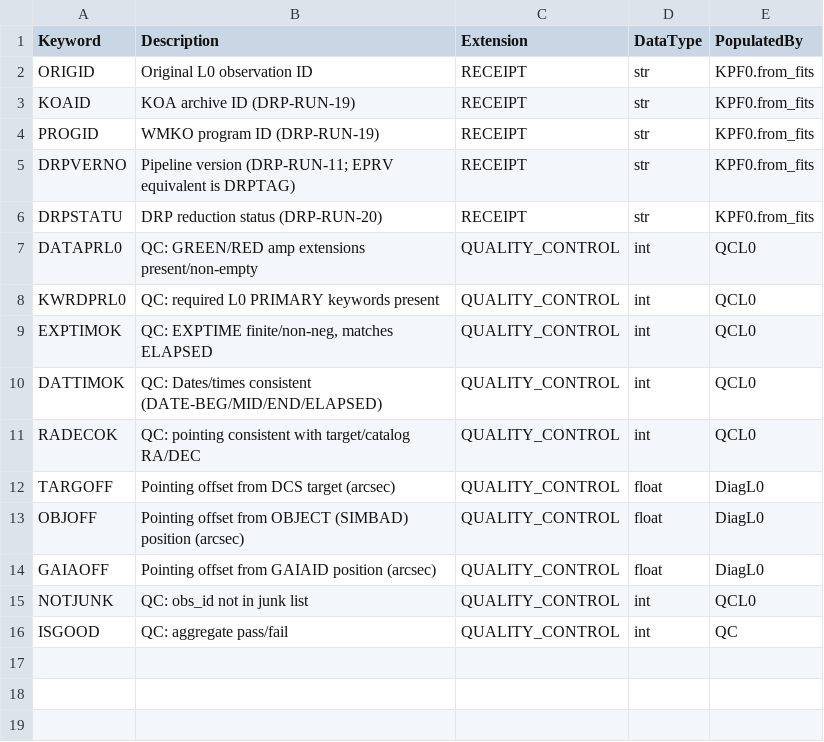
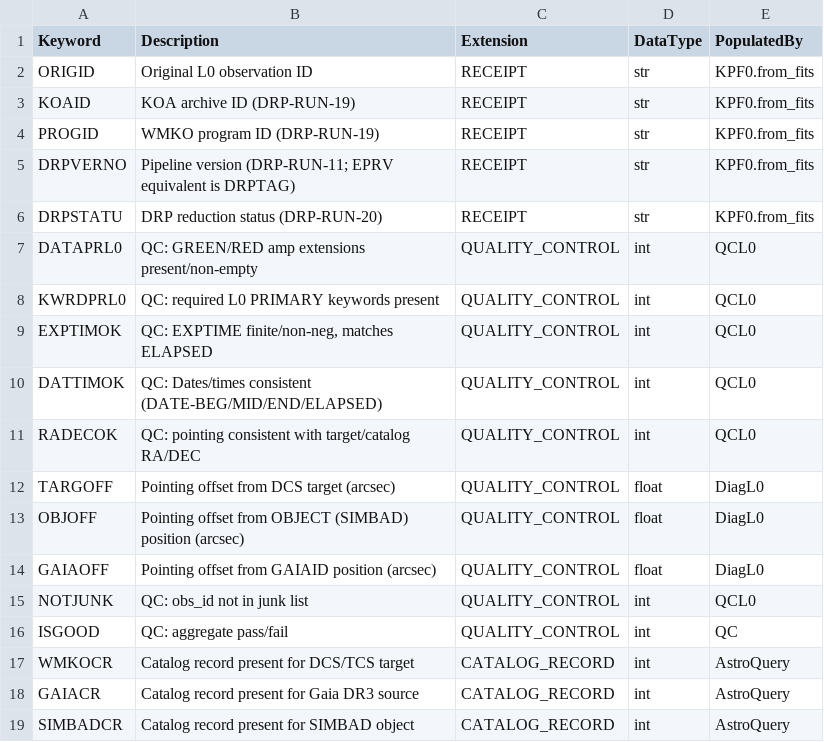
Before and after one commit to Keck-DataReductionPipelines/KPF-Pipeline, a CSV file: kpfpipe/data_models/config/L0-headers.csv, drawn as a sheet; the diff names each change by its address in the sheet, - before the commit and + after, or states it on an @@ line.

```diff
--- a/kpfpipe/data_models/config/L0-headers.csv
+++ b/kpfpipe/data_models/config/L0-headers.csv
+row 17: WMKOCR | Catalog record present for DCS/TCS target | CATALOG_RECORD | int | AstroQuery
+row 18: GAIACR | Catalog record present for Gaia DR3 source | CATALOG_RECORD | int | AstroQuery
+row 19: SIMBADCR | Catalog record present for SIMBAD object | CATALOG_RECORD | int | AstroQuery
```
Also changed, not shown: kpfpipe/data_models/config/L0-extensions.csv, 7 other files.
